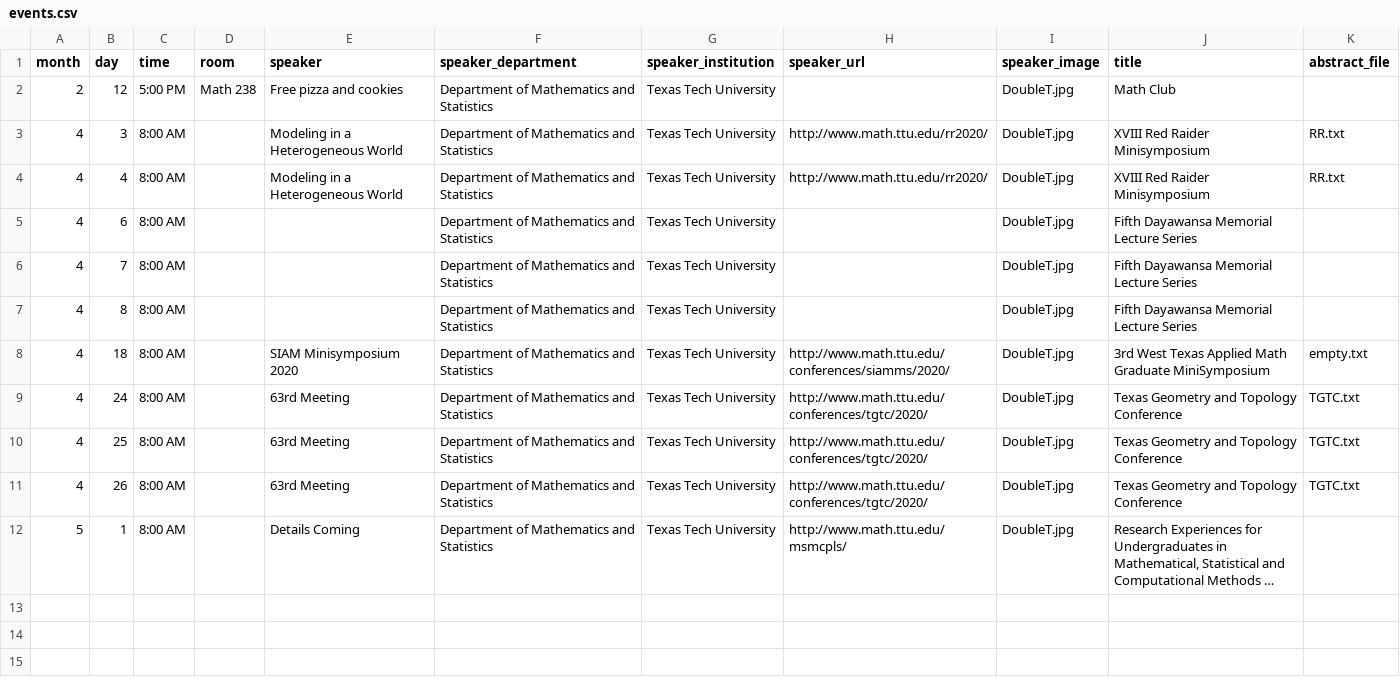
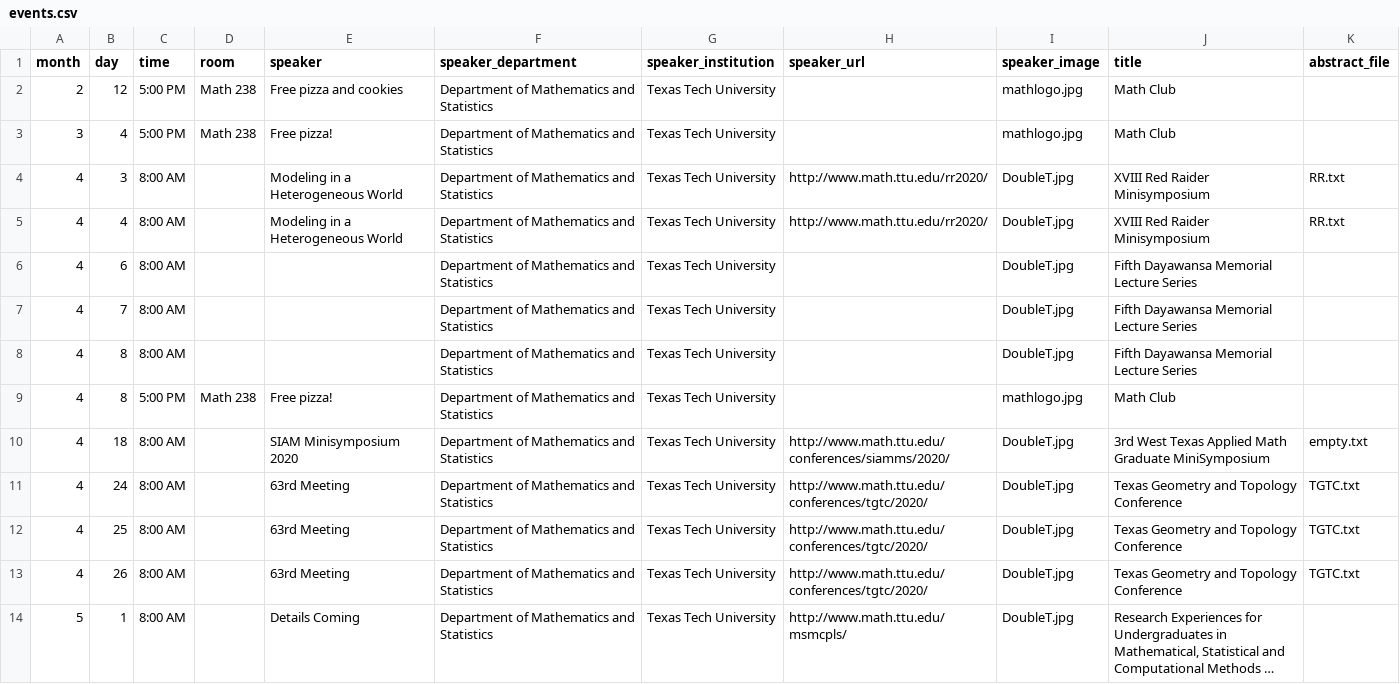
Before and after one commit to giorgiobornia/ttu_math_events, a CSV file: meetings_and_conferences/2020/spring/events.csv, drawn as a sheet; long unchanged cells end in ….

```diff
--- a/meetings_and_conferences/2020/spring/events.csv
+++ b/meetings_and_conferences/2020/spring/events.csv
@@ -1,3 +1,4 @@
 month,day,time,room,speaker,speaker_department,speaker_institution,speaker_url,speaker_image,title,abstract_file
-2,12,5:00 PM,Math 238,Free pizza and cookies,Department of Mathematics and Statistics,Texas Tech University,,DoubleT.jpg,Math Club,
+2,12,5:00 PM,Math 238,Free pizza and cookies,Department of Mathematics and Statistics,Texas Tech University,,mathlogo.jpg,Math Club,
+3,4,5:00 PM,Math 238,Free pizza!,Department of Mathematics and Statistics,Texas Tech University,,mathlogo.jpg,Math Club,
 4,3,8:00 AM,, Modeling in a Heterogeneous World,Department of Mathematics and Statistics,Texas Tech University,http://www.math.ttu.edu/rr2020/,DoubleT.jpg,XVIII Red Raider Minisymposium,RR.txt
@@ -7,2 +8,3 @@ month,day,time,room,speaker,speaker_department,speaker_institution,speaker_url,s
 4,8,8:00 AM,,,Department of Mathematics and Statistics,Texas Tech University,,DoubleT.jpg,Fifth Dayawansa Memorial Lecture Series,
+4,8,5:00 PM,Math 238,Free pizza!,Department of Mathematics and Statistics,Texas Tech University,,mathlogo.jpg,Math Club,
 4,18,8:00 AM,, SIAM Minisymposium 2020,Department of Mathematics and Statistics,Texas Tech University,http://www.math.ttu.edu/conferences/siamms/2020/,DoubleT.jpg,3rd West Texas Applied Math Graduate MiniSymposium,empty.txt
```
Also changed, not shown: seminars/algebra_and_number_theory/2020/spring/events.csv, seminars/logic_topology/2020/spring/events.csv, 2 other files.
